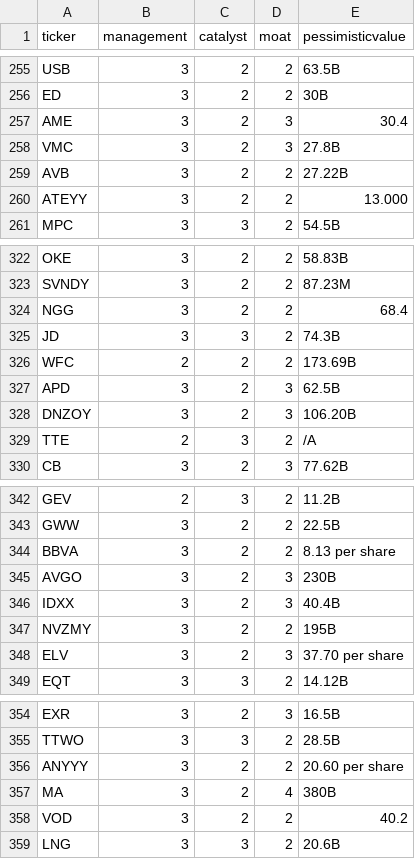
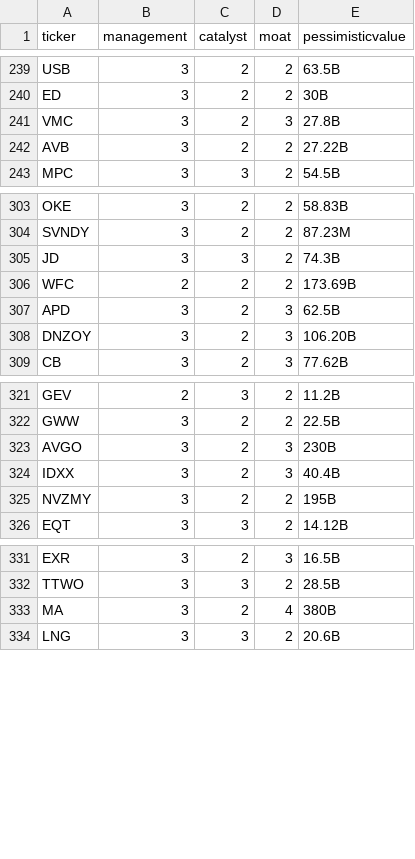
Before and after one commit to moatboy/moatboy-screener, a CSV file: data/moatboy.csv, drawn as a sheet; only a part is shown, gaps mark what is left out; the diff covers the shown part only.

```diff
--- a/data/moatboy.csv
+++ b/data/moatboy.csv
@@ -256,6 +240,4 @@ USB,3,2,2,63.5B
 ED,3,2,2,30B
-AME,3,2,3,30.4
 VMC,3,2,3,27.8B
 AVB,3,2,2,27.22B
-ATEYY,3,2,2,13.000
 MPC,3,3,2,54.5B
@@ -323,3 +304,2 @@ OKE,3,2,2,58.83B
 SVNDY,3,2,2,87.23M
-NGG,3,2,2,68.4
 JD,3,3,2,74.3B
@@ -328,3 +308,2 @@ APD,3,2,3,62.5B
 DNZOY,3,2,3,106.20B
-TTE,2,3,2,/A
 CB,3,2,3,77.62B
@@ -343,3 +322,2 @@ GEV,2,3,2,11.2B
 GWW,3,2,2,22.5B
-BBVA,3,2,2,8.13 per share
 AVGO,3,2,3,230B
@@ -347,3 +325,2 @@ IDXX,3,2,3,40.4B
 NVZMY,3,2,2,195B
-ELV,3,2,3,37.70 per share
 EQT,3,3,2,14.12B
@@ -355,5 +332,3 @@ EXR,3,2,3,16.5B
 TTWO,3,3,2,28.5B
-ANYYY,3,2,2,20.60 per share
 MA,3,2,4,380B
-VOD,3,2,2,40.2
 LNG,3,3,2,20.6B
```
Also changed, not shown: 28 removed rows elsewhere in this file.
